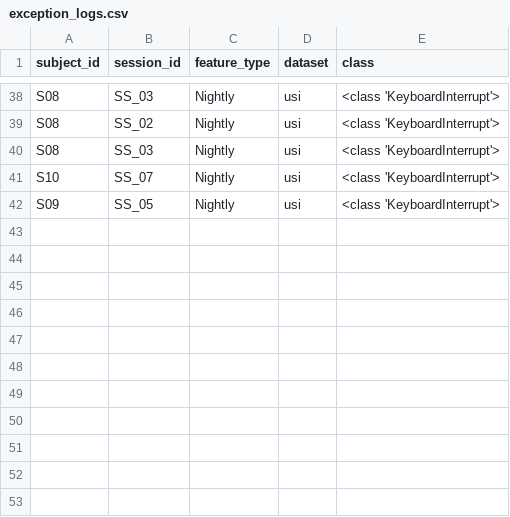
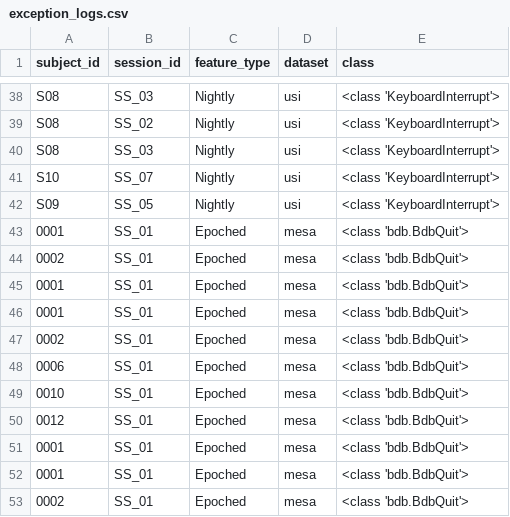
Before and after one commit to Trnquil/sleep-classifier, a CSV file: logs/exception_logs.csv, drawn as a sheet; only a part is shown, gaps mark what is left out.

```diff
--- a/logs/exception_logs.csv
+++ b/logs/exception_logs.csv
@@ -42 +42,12 @@ S10,SS_07,Nightly,usi,<class 'KeyboardInterrupt'>
 S09,SS_05,Nightly,usi,<class 'KeyboardInterrupt'>
+0001,SS_01,Epoched,mesa,<class 'bdb.BdbQuit'>
+0002,SS_01,Epoched,mesa,<class 'bdb.BdbQuit'>
+0001,SS_01,Epoched,mesa,<class 'bdb.BdbQuit'>
+0001,SS_01,Epoched,mesa,<class 'bdb.BdbQuit'>
+0002,SS_01,Epoched,mesa,<class 'bdb.BdbQuit'>
+0006,SS_01,Epoched,mesa,<class 'bdb.BdbQuit'>
+0010,SS_01,Epoched,mesa,<class 'bdb.BdbQuit'>
+0012,SS_01,Epoched,mesa,<class 'bdb.BdbQuit'>
+0001,SS_01,Epoched,mesa,<class 'bdb.BdbQuit'>
+0001,SS_01,Epoched,mesa,<class 'bdb.BdbQuit'>
+0002,SS_01,Epoched,mesa,<class 'bdb.BdbQuit'>
```
Also changed, not shown: 4 other files.
